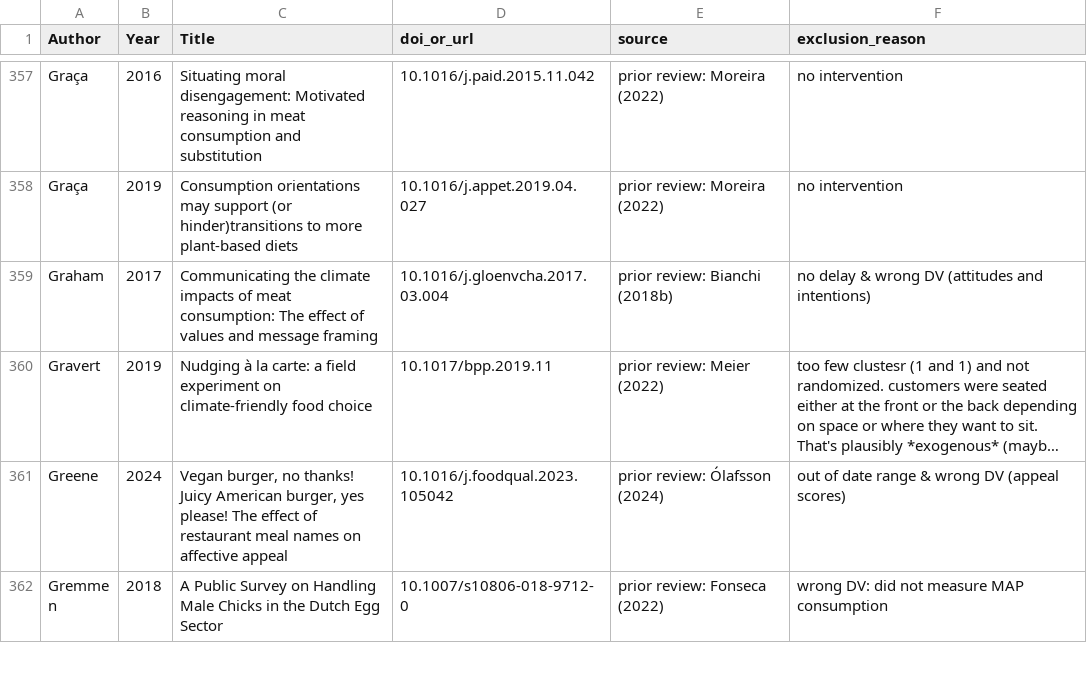
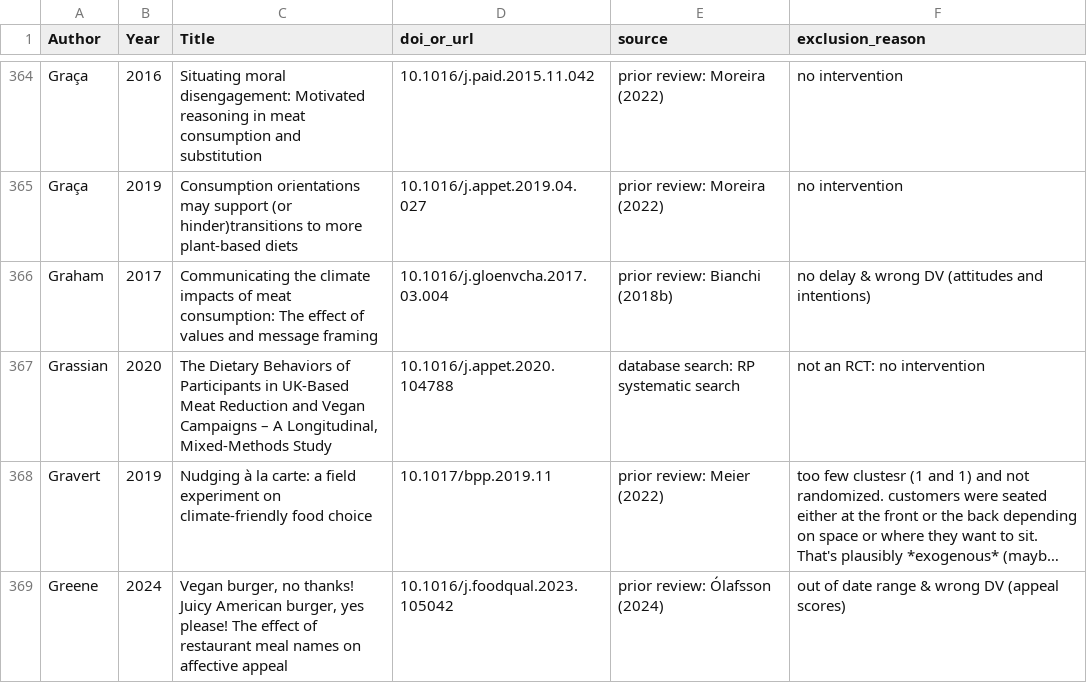
Before and after one commit to hsflabstanford/vegan-meta, a CSV file: data/excluded-studies.csv, drawn as a sheet; only a part is shown, gaps mark what is left out; the shorter side is filled out with more unchanged rows; long unchanged cells end in …; the diff covers the shown part only; the diff names each change by its address in the sheet, - before the commit and + after, or states it on an @@ line.

```diff
--- a/data/excluded-studies.csv
+++ b/data/excluded-studies.csv
+row 367: Grassian | 2020 | The Dietary Behaviors of Participants in UK-Based Meat Reduction and Vegan Campaigns – A Longitudinal, Mixed-Methods Study | 10.1016/j.appet.2020.104788 | database search: RP systematic search | not an RCT: no intervention
```
Also changed, not shown: 10 added rows, 1 removed row, 1 moved row and 4 edited cells elsewhere in this file, 1 other file.
